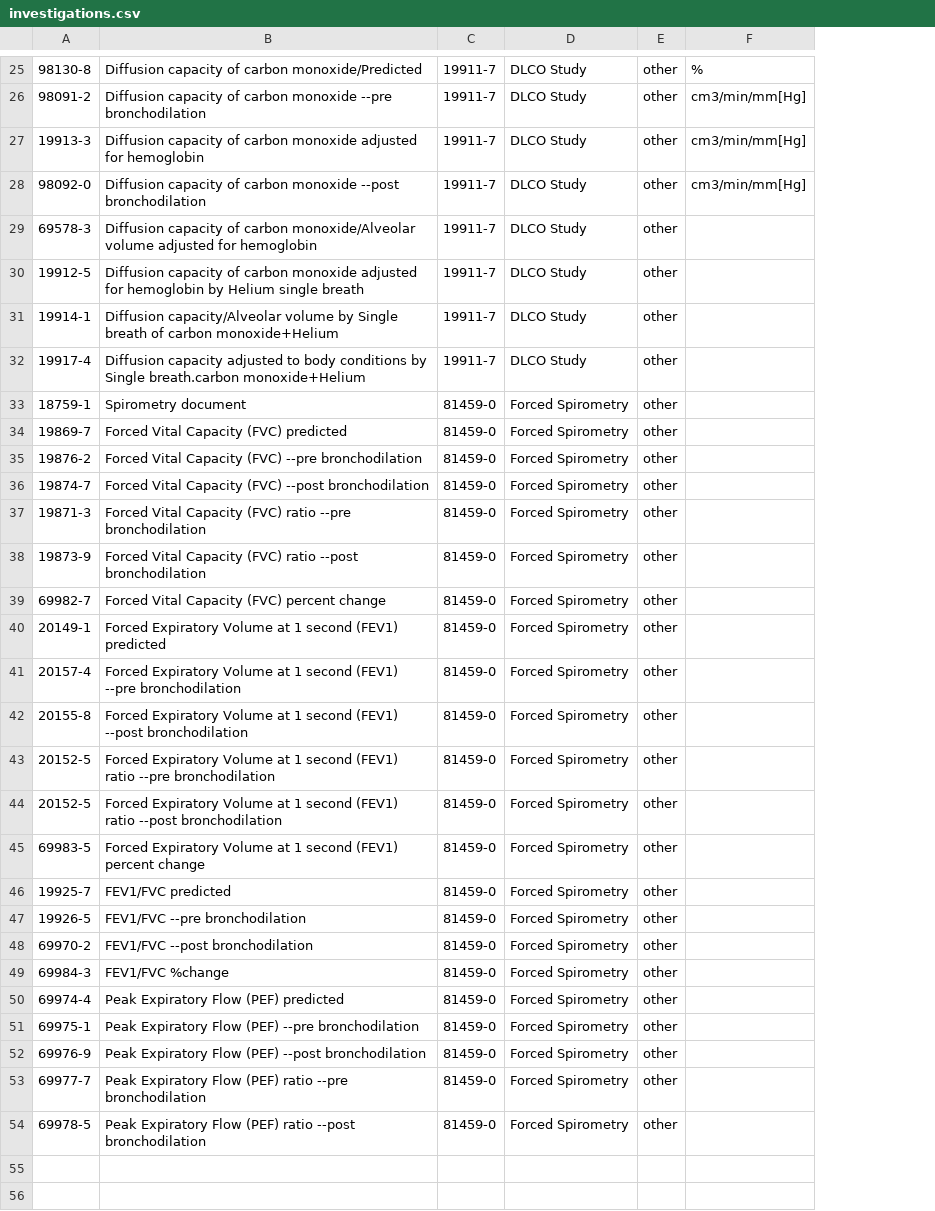
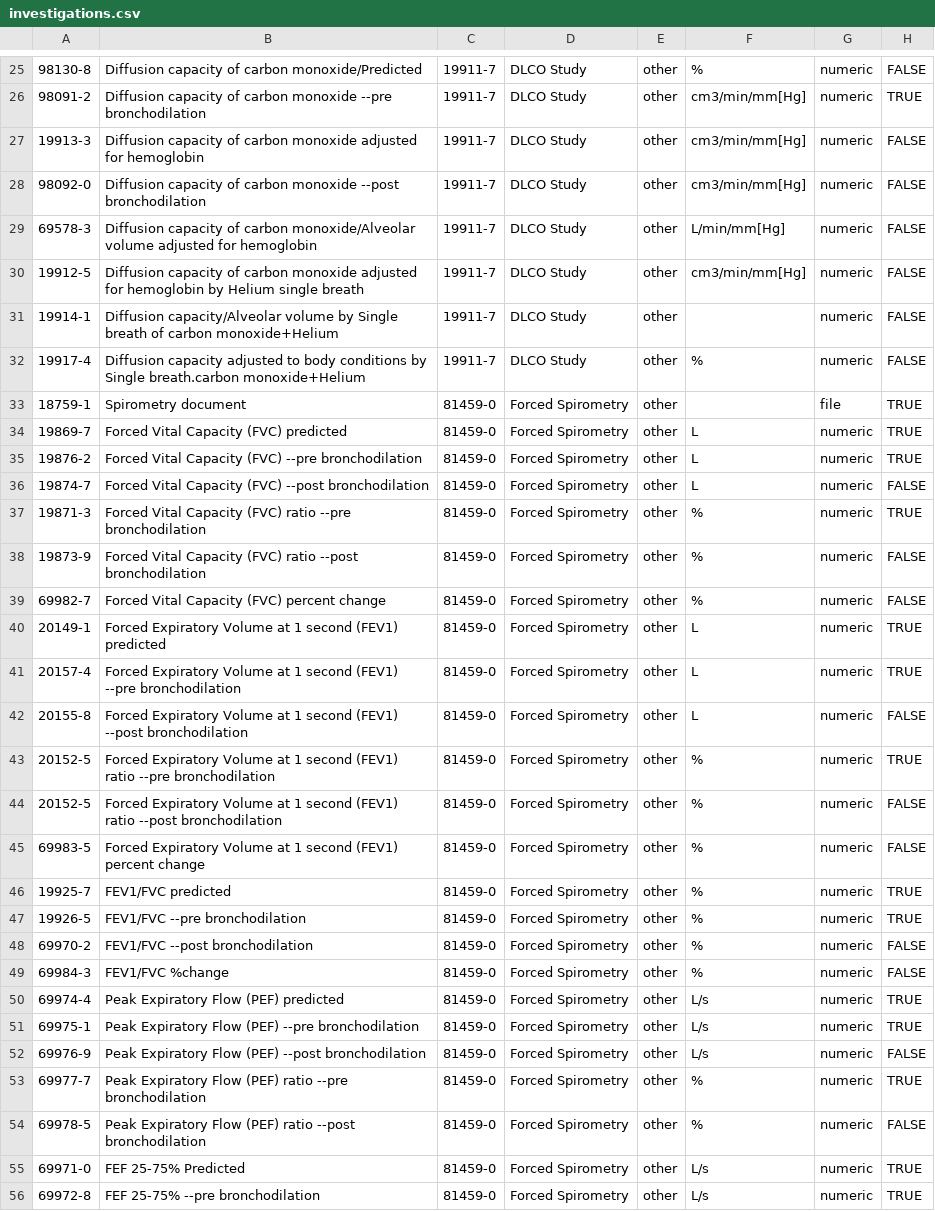
Before and after one commit to R0B0tMaN/crh_dataset, a CSV file: canonical_investigations/investigations.csv, drawn as a sheet; only a part is shown, gaps mark what is left out; the diff covers the shown part only; the diff names each change by its address in the sheet, - before the commit and + after, or states it on an @@ line.

Commit message:
Added type + required columns, populated unit column

```diff
--- a/canonical_investigations/investigations.csv
+++ b/canonical_investigations/investigations.csv
+column G, rows 25-54: numeric | numeric | numeric | numeric | numeric | numeric | numeric | numeric | file | numeric | numeric | numeric | numeric | numeric | numeric | numeric | numeric | numeric | numeric | numeric | numeric | numeric | numeric | numeric | numeric | numeric | numeric | numeric | numeric | numeric
+column H, rows 25-54: FALSE | TRUE | FALSE | FALSE | FALSE | FALSE | FALSE | FALSE | TRUE | TRUE | TRUE | FALSE | TRUE | FALSE | FALSE | TRUE | TRUE | FALSE | TRUE | FALSE | FALSE | TRUE | TRUE | FALSE | FALSE | TRUE | TRUE | FALSE | TRUE | FALSE
-F29: (empty)
+F29: L/min/mm[Hg]
-F30: (empty)
+F30: cm3/min/mm[Hg]
-F32: (empty)
+F32: %
-F34:F36: (empty)
+F34:F36: L
-F37:F39: (empty)
+F37:F39: %
-F40:F42: (empty)
+F40:F42: L
-F43:F49: (empty)
+F43:F49: %
-F50:F52: (empty)
+F50:F52: L/s
-F53:F54: (empty)
+F53:F54: %
+row 55: 69971-0 | FEF 25-75% Predicted | 81459-0 | Forced Spirometry | other | L/s | numeric | TRUE
+row 56: 69972-8 | FEF 25-75% --pre bronchodilation | 81459-0 | Forced Spirometry | other | L/s | numeric | TRUE
```
Also changed, not shown: 1 added row elsewhere in this file, 1 other file.
